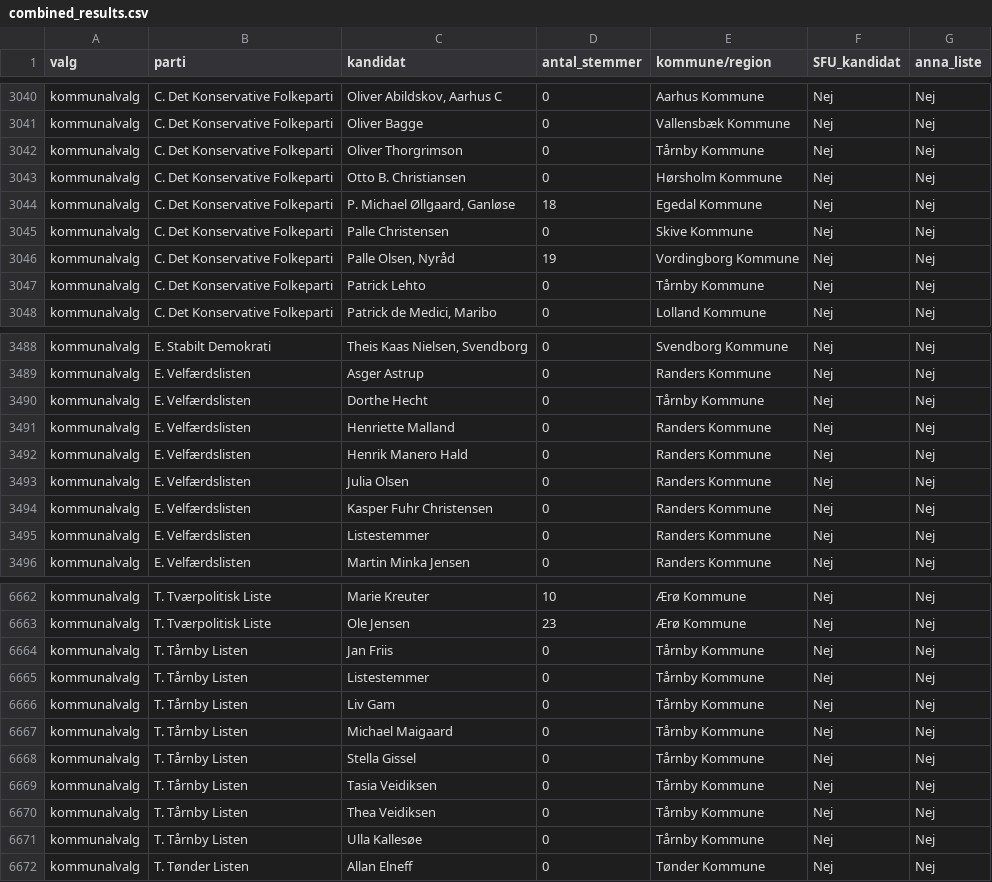
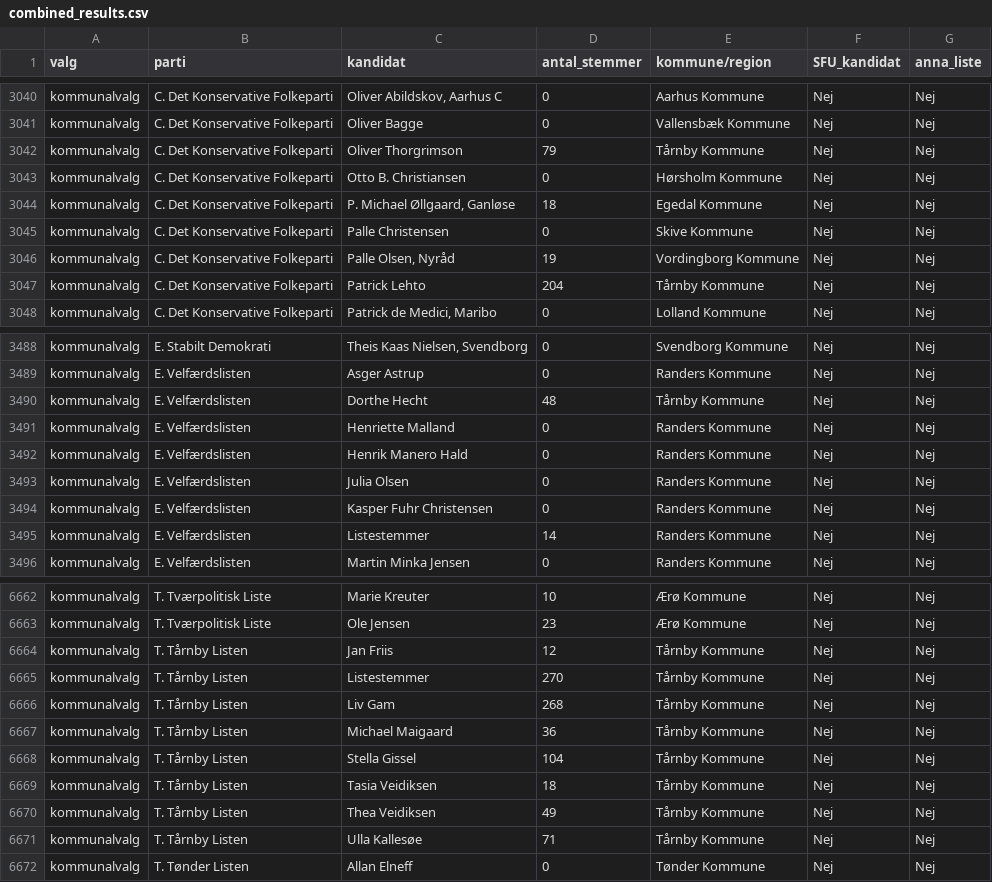
Before and after one commit to Kolupso/valgresultater_KRV_2025, a CSV file: combined_results.csv, drawn as a sheet; only a part is shown, gaps mark what is left out; the diff covers the shown part only.

Commit message:
update results

```diff
--- a/combined_results.csv
+++ b/combined_results.csv
@@ -3041,3 +3041,3 @@ kommunalvalg,C. Det Konservative Folkeparti,"Oliver Abildskov, Aarhus C",0,Aarhu
 kommunalvalg,C. Det Konservative Folkeparti,Oliver Bagge,0,Vallensbæk Kommune,Nej,Nej
-kommunalvalg,C. Det Konservative Folkeparti,Oliver Thorgrimson,0,Tårnby Kommune,Nej,Nej
+kommunalvalg,C. Det Konservative Folkeparti,Oliver Thorgrimson,79,Tårnby Kommune,Nej,Nej
 kommunalvalg,C. Det Konservative Folkeparti,Otto B. Christiansen,0,Hørsholm Kommune,Nej,Nej
@@ -3046,3 +3046,3 @@ kommunalvalg,C. Det Konservative Folkeparti,Palle Christensen,0,Skive Kommune,Ne
 kommunalvalg,C. Det Konservative Folkeparti,"Palle Olsen, Nyråd",19,Vordingborg Kommune,Nej,Nej
-kommunalvalg,C. Det Konservative Folkeparti,Patrick Lehto,0,Tårnby Kommune,Nej,Nej
+kommunalvalg,C. Det Konservative Folkeparti,Patrick Lehto,204,Tårnby Kommune,Nej,Nej
 kommunalvalg,C. Det Konservative Folkeparti,"Patrick de Medici, Maribo",0,Lolland Kommune,Nej,Nej
@@ -3489,3 +3489,3 @@ kommunalvalg,E. Stabilt Demokrati,"Theis Kaas Nielsen, Svendborg",0,Svendborg Ko
 kommunalvalg,E. Velfærdslisten,Asger Astrup,0,Randers Kommune,Nej,Nej
-kommunalvalg,E. Velfærdslisten,Dorthe Hecht,0,Tårnby Kommune,Nej,Nej
+kommunalvalg,E. Velfærdslisten,Dorthe Hecht,48,Tårnby Kommune,Nej,Nej
 kommunalvalg,E. Velfærdslisten,Henriette Malland,0,Randers Kommune,Nej,Nej
@@ -3494,3 +3494,3 @@ kommunalvalg,E. Velfærdslisten,Julia Olsen,0,Randers Kommune,Nej,Nej
 kommunalvalg,E. Velfærdslisten,Kasper Fuhr Christensen,0,Randers Kommune,Nej,Nej
-kommunalvalg,E. Velfærdslisten,Listestemmer,0,Randers Kommune,Nej,Nej
+kommunalvalg,E. Velfærdslisten,Listestemmer,14,Randers Kommune,Nej,Nej
 kommunalvalg,E. Velfærdslisten,Martin Minka Jensen,0,Randers Kommune,Nej,Nej
@@ -6663,10 +6663,10 @@ kommunalvalg,T. Tværpolitisk Liste,Marie Kreuter,10,Ærø Kommune,Nej,Nej
 kommunalvalg,T. Tværpolitisk Liste,Ole Jensen,23,Ærø Kommune,Nej,Nej
-kommunalvalg,T. Tårnby Listen,Jan Friis,0,Tårnby Kommune,Nej,Nej
-kommunalvalg,T. Tårnby Listen,Listestemmer,0,Tårnby Kommune,Nej,Nej
-kommunalvalg,T. Tårnby Listen,Liv Gam,0,Tårnby Kommune,Nej,Nej
-kommunalvalg,T. Tårnby Listen,Michael Maigaard,0,Tårnby Kommune,Nej,Nej
-kommunalvalg,T. Tårnby Listen,Stella Gissel,0,Tårnby Kommune,Nej,Nej
-kommunalvalg,T. Tårnby Listen,Tasia Veidiksen,0,Tårnby Kommune,Nej,Nej
-kommunalvalg,T. Tårnby Listen,Thea Veidiksen,0,Tårnby Kommune,Nej,Nej
-kommunalvalg,T. Tårnby Listen,Ulla Kallesøe,0,Tårnby Kommune,Nej,Nej
+kommunalvalg,T. Tårnby Listen,Jan Friis,12,Tårnby Kommune,Nej,Nej
+kommunalvalg,T. Tårnby Listen,Listestemmer,270,Tårnby Kommune,Nej,Nej
+kommunalvalg,T. Tårnby Listen,Liv Gam,268,Tårnby Kommune,Nej,Nej
+kommunalvalg,T. Tårnby Listen,Michael Maigaard,36,Tårnby Kommune,Nej,Nej
+kommunalvalg,T. Tårnby Listen,Stella Gissel,104,Tårnby Kommune,Nej,Nej
+kommunalvalg,T. Tårnby Listen,Tasia Veidiksen,18,Tårnby Kommune,Nej,Nej
+kommunalvalg,T. Tårnby Listen,Thea Veidiksen,49,Tårnby Kommune,Nej,Nej
+kommunalvalg,T. Tårnby Listen,Ulla Kallesøe,71,Tårnby Kommune,Nej,Nej
 kommunalvalg,T. Tønder Listen,Allan Elneff,0,Tønder Kommune,Nej,Nej
```
Also changed, not shown: 67 edited cells elsewhere in this file.
